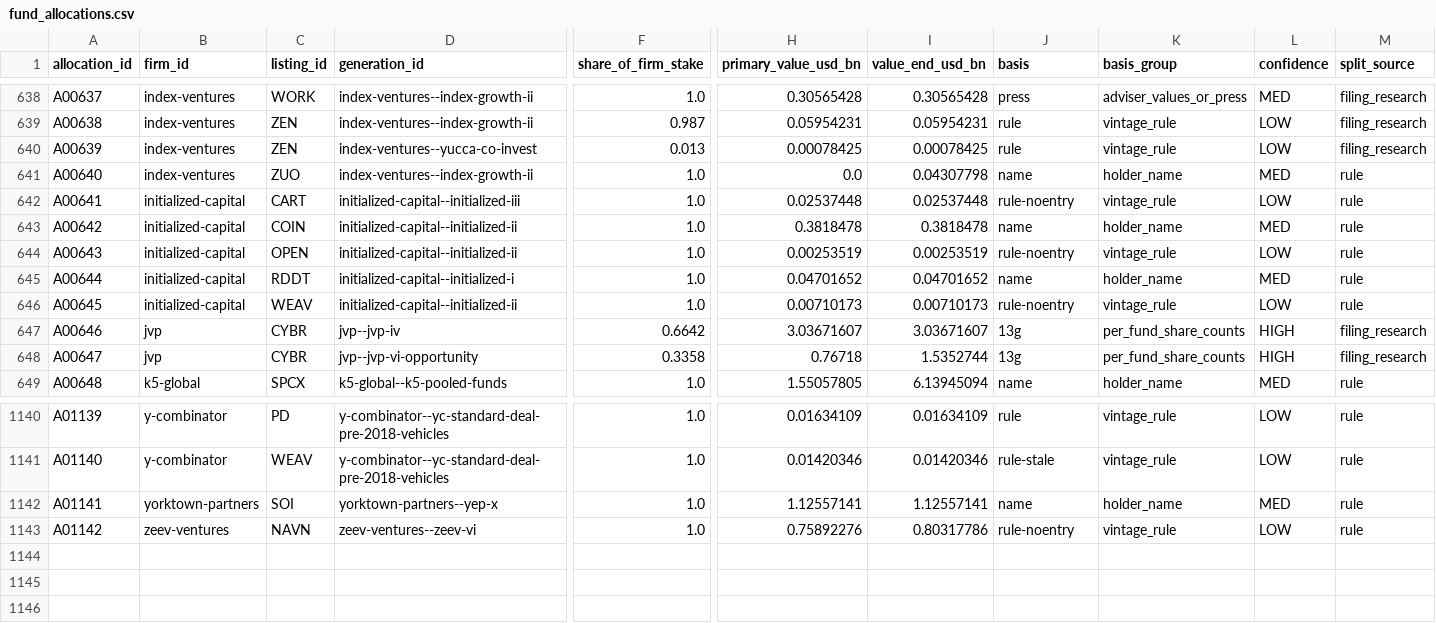
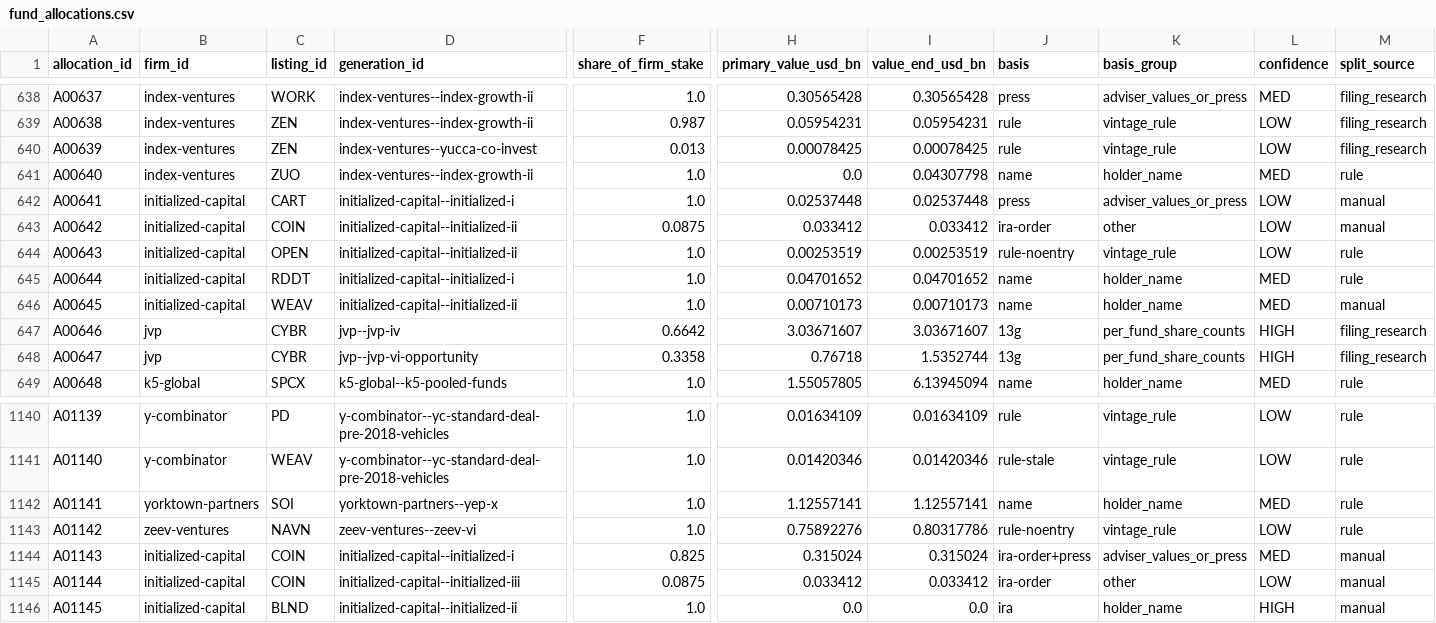
Before and after one commit to dan-g-odin/vc-value, a CSV file: data/core/fund_allocations.csv, drawn as a sheet; only a part is shown, gaps mark what is left out; rows hold the shown columns only; the diff names each change by its address in the sheet, - before the commit and + after, or states it on an @@ line.

```diff
--- a/data/core/fund_allocations.csv
+++ b/data/core/fund_allocations.csv
-D642 (generation_id): initialized-capital--initialized-iii
+D642 (generation_id): initialized-capital--initialized-i
-J642 (basis): rule-noentry
+J642 (basis): press
-K642 (basis_group): vintage_rule
+K642 (basis_group): adviser_values_or_press
-M642:M643 (split_source): rule
+M642:M643 (split_source): manual
-F643 (share_of_firm_stake): 1.0
+F643 (share_of_firm_stake): 0.0875
-H643 (primary_value_usd_bn): 0.3818478
+H643 (primary_value_usd_bn): 0.033412
-I643 (value_end_usd_bn): 0.3818478
+I643 (value_end_usd_bn): 0.033412
-J643 (basis): name
+J643 (basis): ira-order
-K643 (basis_group): holder_name
+K643 (basis_group): other
-L643 (confidence): MED
+L643 (confidence): LOW
-J646 (basis): rule-noentry
+J646 (basis): name
-K646 (basis_group): vintage_rule
+K646 (basis_group): holder_name
-L646 (confidence): LOW
+L646 (confidence): MED
-M646 (split_source): rule
+M646 (split_source): manual
+row 1144: A01143 | initialized-capital | COIN | initialized-capital--initialized-i | 0.825 | 0.315024 | 0.315024 | ira-order+press | adviser_values_or_press | MED | manual
+row 1145: A01144 | initialized-capital | COIN | initialized-capital--initialized-iii | 0.0875 | 0.033412 | 0.033412 | ira-order | other | LOW | manual
+row 1146: A01145 | initialized-capital | BLND | initialized-capital--initialized-ii | 1.0 | 0.0 | 0.0 | ira | holder_name | HIGH | manual
```
Also changed, not shown: data/core/firms.csv, data/core/holdings.csv, 8 other files.
